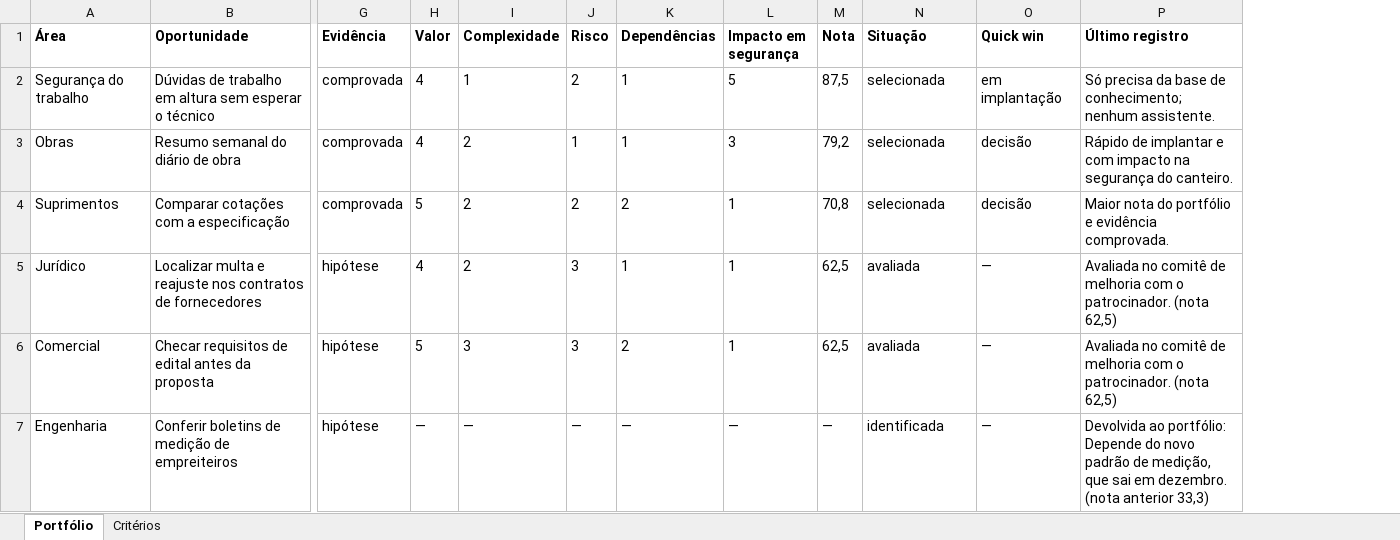
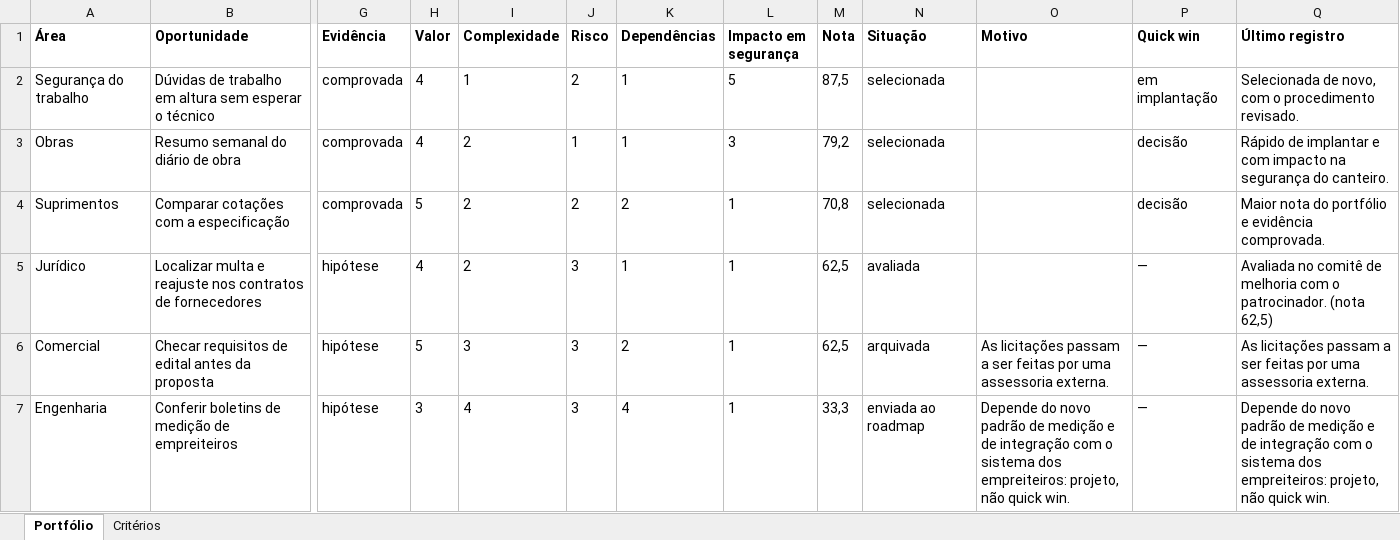
Before and after one commit to theneilagencia/GreenIA, an Excel workbook: docs/fase-3b/relatorios-construtora/portfolio-oportunidades.xlsx, sheet Portfólio, drawn as a sheet; only a part is shown, gaps mark what is left out; values as stored, in another font and other column widths than the file's, no borders; addresses are those after the commit; the diff names each change by its address in the sheet, - before the commit and + after, or states it on an @@ line.

```diff
--- a/docs/fase-3b/relatorios-construtora/portfolio-oportunidades.xlsx (sheet Portfólio)
+++ b/docs/fase-3b/relatorios-construtora/portfolio-oportunidades.xlsx (sheet Portfólio)
+column O (Motivo), rows 6-7: As licitações passam a ser feitas por uma assessoria externa. | Depende do novo padrão de medição e de integração com o sistema dos empreiteiros: projeto, não quick win.
-Q2 (Último registro): Só precisa da base de conhecimento; nenhum assistente.
+Q2 (Último registro): Selecionada de novo, com o procedimento revisado.
-N6 (Situação): avaliada
+N6 (Situação): arquivada
-Q6 (Último registro): Avaliada no comitê de melhoria com o patrocinador. (nota 62,5)
+Q6 (Último registro): As licitações passam a ser feitas por uma assessoria externa.
-H7 (Valor): —
+H7 (Valor): 3
-I7 (Complexidade): —
+I7 (Complexidade): 4
-J7 (Risco): —
+J7 (Risco): 3
-K7 (Dependências): —
+K7 (Dependências): 4
-L7 (Impacto em segurança): —
+L7 (Impacto em segurança): 1
-M7 (Nota): —
+M7 (Nota): 33,3
-N7 (Situação): identificada
+N7 (Situação): enviada ao roadmap
-Q7 (Último registro): Devolvida ao portfólio: Depende do novo padrão de medição, que sai em dezembro. (nota anterior 33,3)
+Q7 (Último registro): Depende do novo padrão de medição e de integração com o sistema dos empreiteiros: projeto, não quick win.
```
Also changed, not shown: docs/fase-3b/relatorios-construtora/resultados-quick-wins.xlsx, 3 other files.
